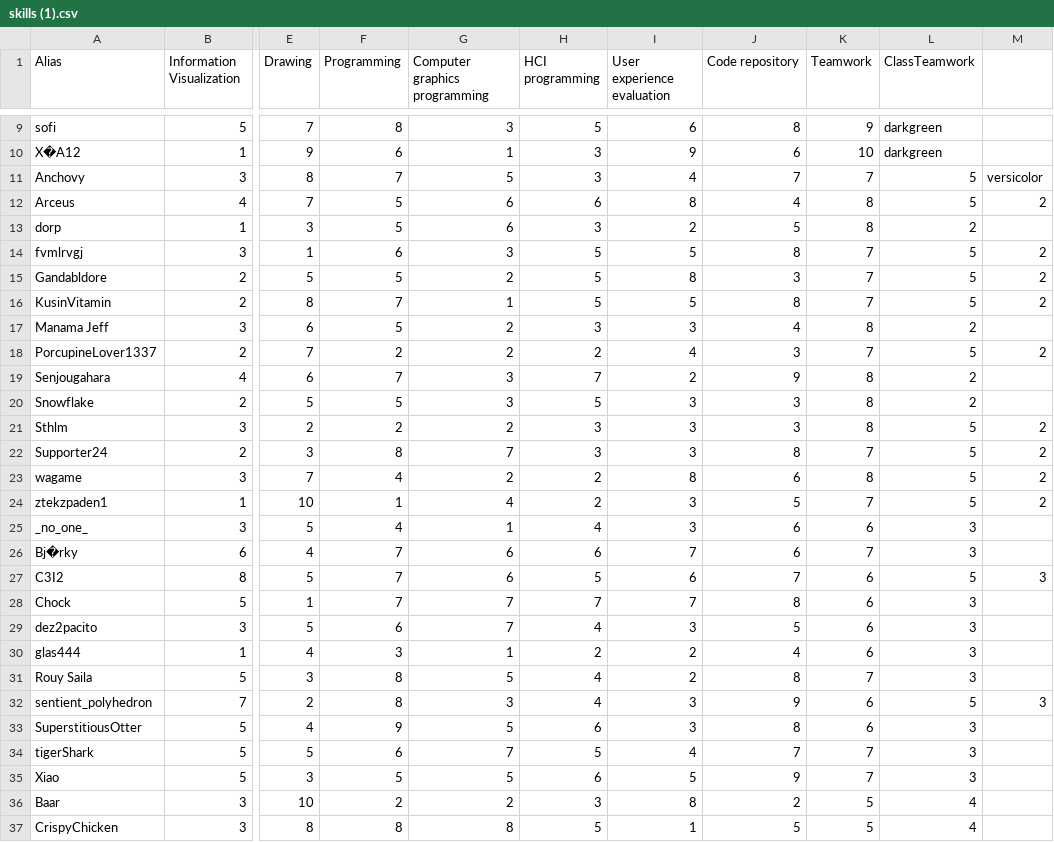
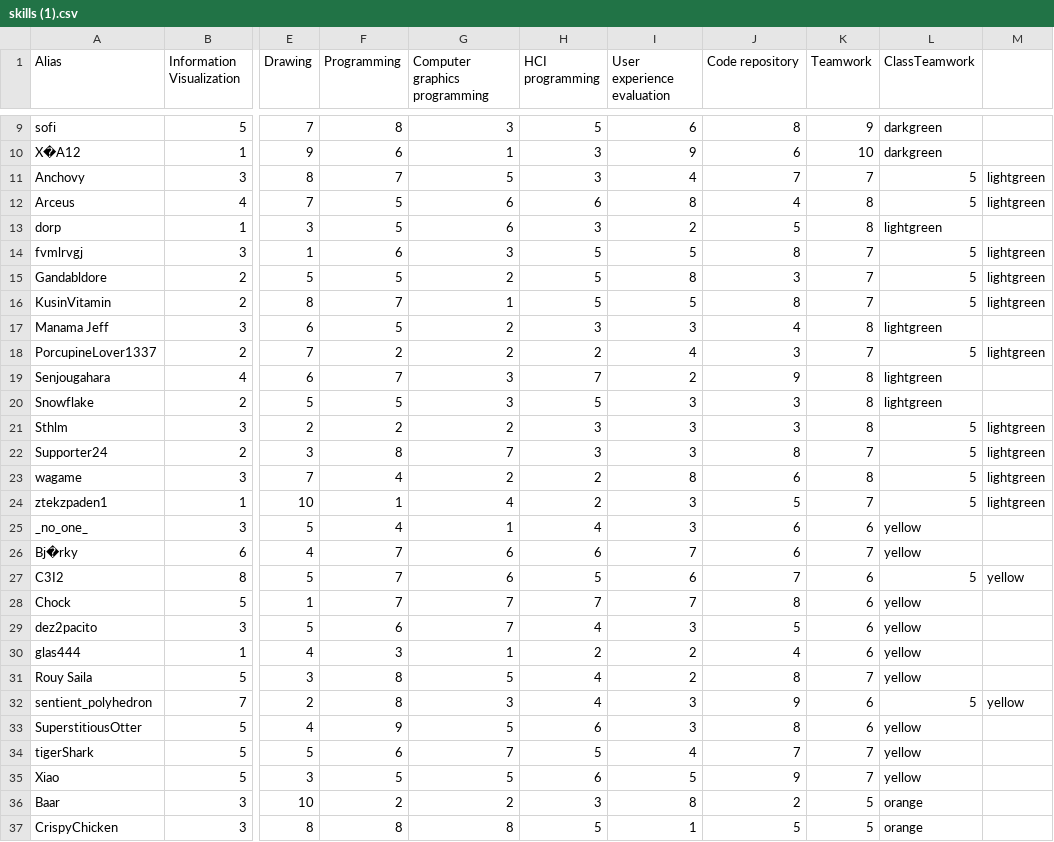
Before and after one commit to joritg/Project1-p.cordinate-graph, a CSV file: skills (1).csv, drawn as a sheet; only a part is shown, gaps mark what is left out; the diff covers the shown part only; the diff names each change by its address in the sheet, - before the commit and + after, or states it on an @@ line.

Commit message:
Update skills (1).csv

```diff
--- a/skills (1).csv
+++ b/skills (1).csv
-M11: versicolor
+M11: lightgreen
-M12: 2
+M12: lightgreen
-L13 (ClassTeamwork): 2
+L13 (ClassTeamwork): lightgreen
-M14:M16: 2
+M14:M16: lightgreen
-L17 (ClassTeamwork): 2
+L17 (ClassTeamwork): lightgreen
-M18: 2
+M18: lightgreen
-L19:L20 (ClassTeamwork): 2
+L19:L20 (ClassTeamwork): lightgreen
-M21:M24: 2
+M21:M24: lightgreen
-L25:L26 (ClassTeamwork): 3
+L25:L26 (ClassTeamwork): yellow
-M27: 3
+M27: yellow
-L28:L31 (ClassTeamwork): 3
+L28:L31 (ClassTeamwork): yellow
-M32: 3
+M32: yellow
-L33:L35 (ClassTeamwork): 3
+L33:L35 (ClassTeamwork): yellow
-L36:L37 (ClassTeamwork): 4
+L36:L37 (ClassTeamwork): orange
```
Also changed, not shown: 8 edited cells elsewhere in this file.
